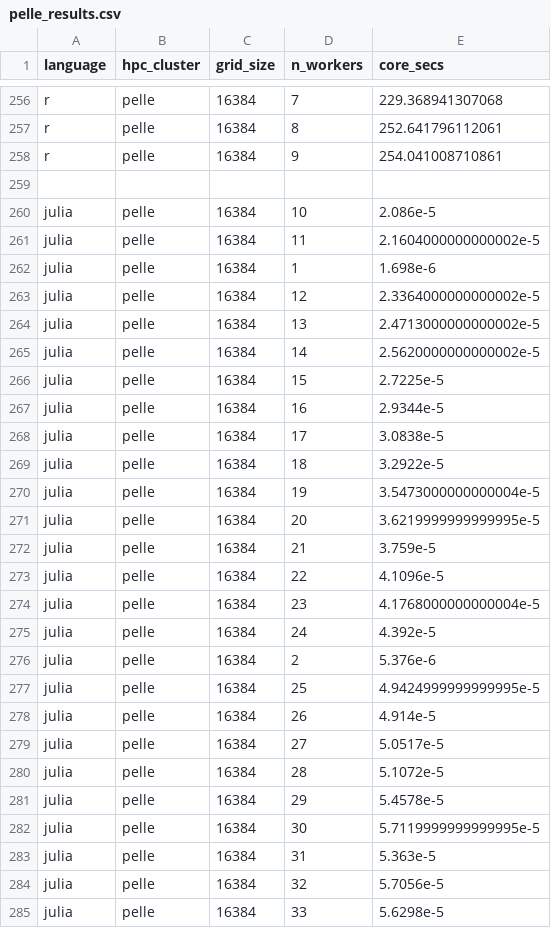
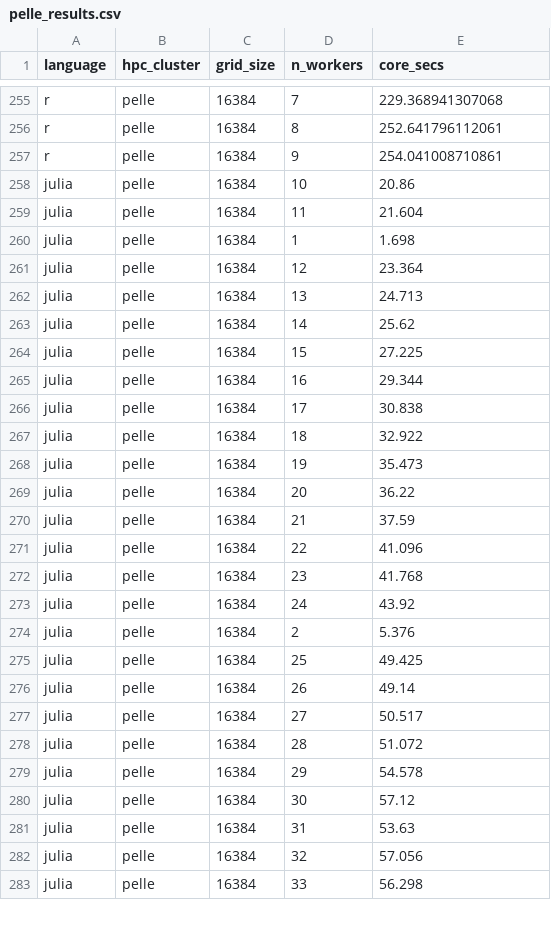
Before and after one commit to UPPMAX/R-matlab-julia-HPC, a CSV file: docs/advanced/thread_parallelism/pelle_results.csv, drawn as a sheet; only a part is shown, gaps mark what is left out; the diff covers the shown part only.

```diff
--- a/docs/advanced/thread_parallelism/pelle_results.csv
+++ b/docs/advanced/thread_parallelism/pelle_results.csv
@@ -258,28 +257,27 @@ r,pelle,16384,8,252.641796112061
 r,pelle,16384,9,254.041008710861
-
-julia,pelle,16384,10,2.086e-5
-julia,pelle,16384,11,2.1604000000000002e-5
-julia,pelle,16384,1,1.698e-6
-julia,pelle,16384,12,2.3364000000000002e-5
-julia,pelle,16384,13,2.4713000000000002e-5
-julia,pelle,16384,14,2.5620000000000002e-5
-julia,pelle,16384,15,2.7225e-5
-julia,pelle,16384,16,2.9344e-5
-julia,pelle,16384,17,3.0838e-5
-julia,pelle,16384,18,3.2922e-5
-julia,pelle,16384,19,3.5473000000000004e-5
-julia,pelle,16384,20,3.6219999999999995e-5
-julia,pelle,16384,21,3.759e-5
-julia,pelle,16384,22,4.1096e-5
-julia,pelle,16384,23,4.1768000000000004e-5
-julia,pelle,16384,24,4.392e-5
-julia,pelle,16384,2,5.376e-6
-julia,pelle,16384,25,4.9424999999999995e-5
-julia,pelle,16384,26,4.914e-5
-julia,pelle,16384,27,5.0517e-5
-julia,pelle,16384,28,5.1072e-5
-julia,pelle,16384,29,5.4578e-5
-julia,pelle,16384,30,5.7119999999999995e-5
-julia,pelle,16384,31,5.363e-5
-julia,pelle,16384,32,5.7056e-5
-julia,pelle,16384,33,5.6298e-5
+julia,pelle,16384,10,20.86
+julia,pelle,16384,11,21.604
+julia,pelle,16384,1,1.698
+julia,pelle,16384,12,23.364
+julia,pelle,16384,13,24.713
+julia,pelle,16384,14,25.62
+julia,pelle,16384,15,27.225
+julia,pelle,16384,16,29.344
+julia,pelle,16384,17,30.838
+julia,pelle,16384,18,32.922
+julia,pelle,16384,19,35.473
+julia,pelle,16384,20,36.22
+julia,pelle,16384,21,37.59
+julia,pelle,16384,22,41.096
+julia,pelle,16384,23,41.768
+julia,pelle,16384,24,43.92
+julia,pelle,16384,2,5.376
+julia,pelle,16384,25,49.425
+julia,pelle,16384,26,49.14
+julia,pelle,16384,27,50.517
+julia,pelle,16384,28,51.072
+julia,pelle,16384,29,54.578
+julia,pelle,16384,30,57.12
+julia,pelle,16384,31,53.63
+julia,pelle,16384,32,57.056
+julia,pelle,16384,33,56.298
```
Also changed, not shown: 1 removed row and 38 edited cells elsewhere in this file, docs/advanced/thread_parallelism/cosmos_results.csv, docs/advanced/thread_parallelism/dardel_results.csv, 5 other files.
